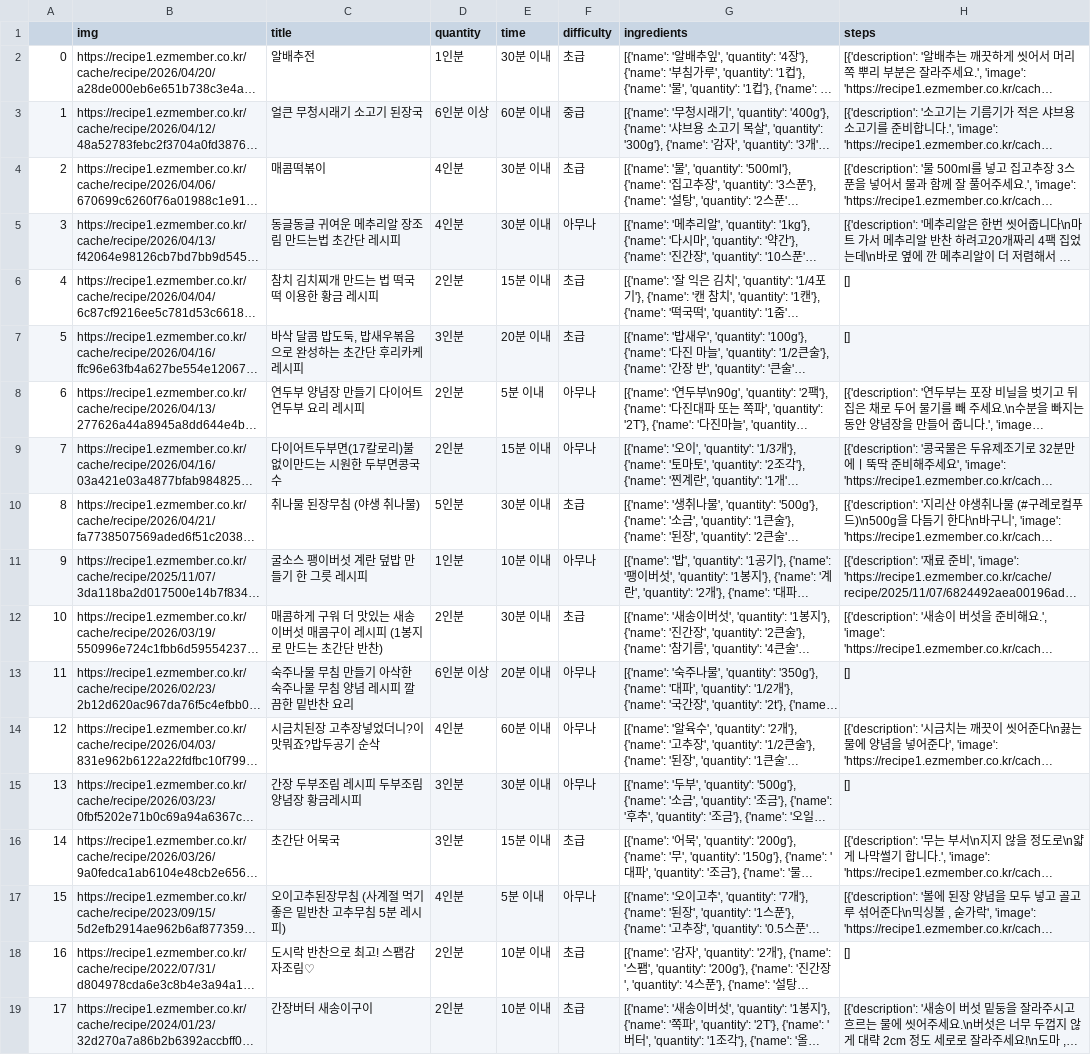
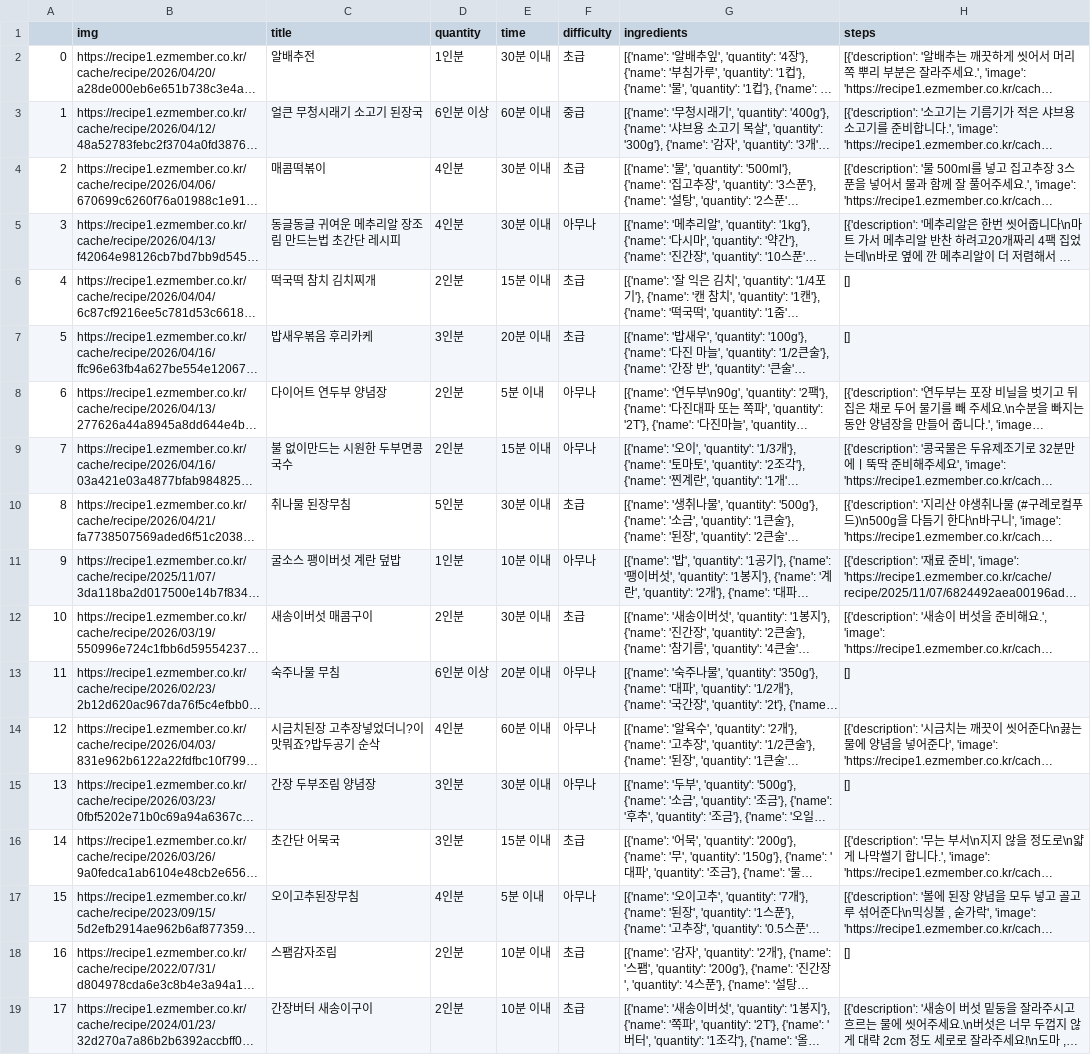
Before and after one commit to ddujeong/today_fridge_fastapi_260515, a CSV file: app/crawler/recipes_result/recipes1.csv, drawn as a sheet; only a part is shown; long unchanged cells end in …; the diff covers the shown part only; the diff names each change by its address in the sheet, - before the commit and + after, or states it on an @@ line.

```diff
--- a/app/crawler/recipes_result/recipes1.csv
+++ b/app/crawler/recipes_result/recipes1.csv
-C6 (title): 참치 김치찌개 만드는 법 떡국떡 이용한 황금 레시피
+C6 (title): 떡국떡 참치 김치찌개
-C7 (title): 바삭 달콤 밥도둑, 밥새우볶음으로 완성하는 초간단 후리카케 레시피
+C7 (title): 밥새우볶음 후리카케
-C8 (title): 연두부 양념장 만들기 다이어트 연두부 요리 레시피
+C8 (title): 다이어트 연두부 양념장
-C9 (title): 다이어트두부면(17칼로리)불 없이만드는 시원한 두부면콩국수
+C9 (title): 불 없이만드는 시원한 두부면콩국수
-C10 (title): 취나물 된장무침 (야생 취나물)
+C10 (title): 취나물 된장무침
-C11 (title): 굴소스 팽이버섯 계란 덮밥 만들기 한 그릇 레시피
+C11 (title): 굴소스 팽이버섯 계란 덮밥
-C12 (title): 매콤하게 구워 더 맛있는 새송이버섯 매콤구이 레시피 (1봉지로 만드는 초간단 반찬)
+C12 (title): 새송이버섯 매콤구이
-C13 (title): 숙주나물 무침 만들기 아삭한 숙주나물 무침 양념 레시피 깔끔한 밑반찬 요리
+C13 (title): 숙주나물 무침
-C15 (title): 간장 두부조림 레시피 두부조림 양념장 황금레시피
+C15 (title): 간장 두부조림 양념장
-C17 (title): 오이고추된장무침 (사계절 먹기좋은 밑반찬 고추무침 5분 레시피)
+C17 (title): 오이고추된장무침
-C18 (title): 도시락 반찬으로 최고! 스팸감자조림♡
+C18 (title): 스팸감자조림
```
Also changed, not shown: 20 edited cells elsewhere in this file, 1 other file.
